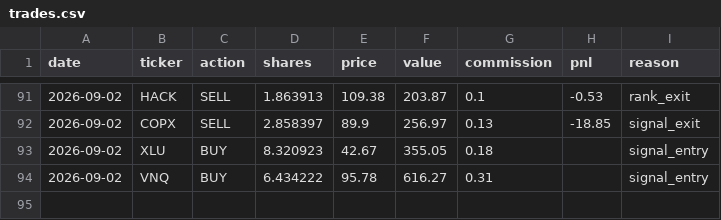
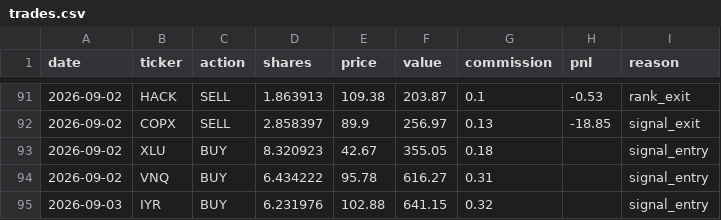
Before and after one commit to camerongreatrex/claude-code-trading-model, a CSV file: data/v1/paper_trading_v4nf_3mo/trades.csv, drawn as a sheet; only a part is shown, gaps mark what is left out; the diff names each change by its address in the sheet, - before the commit and + after, or states it on an @@ line.

```diff
--- a/data/v1/paper_trading_v4nf_3mo/trades.csv
+++ b/data/v1/paper_trading_v4nf_3mo/trades.csv
+row 95: 2026-09-03 | IYR | BUY | 6.231976 | 102.88 | 641.15 | 0.32 |  | signal_entry
```
Also changed, not shown: data/v1/paper_trading/history.csv, data/v1/paper_trading/trades.csv, 3 other files.
